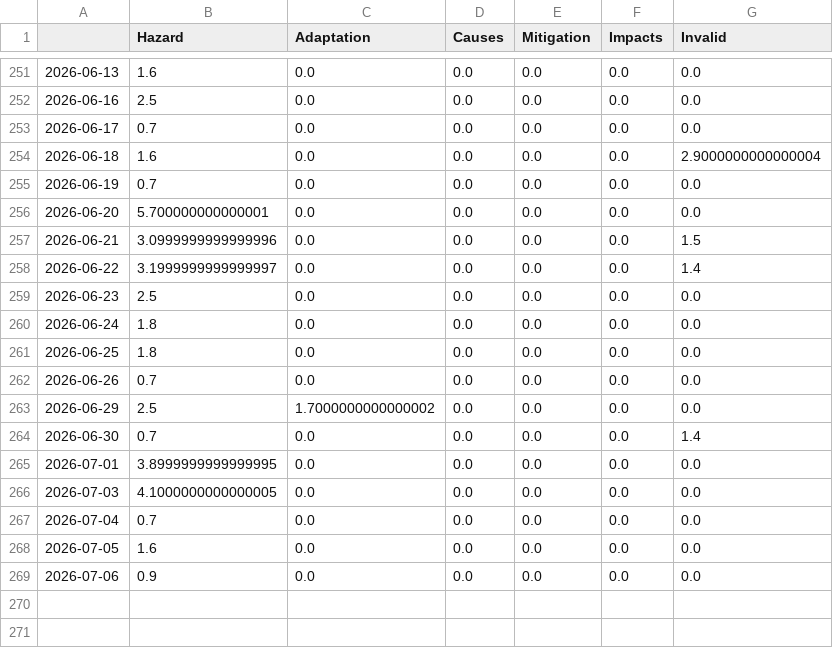
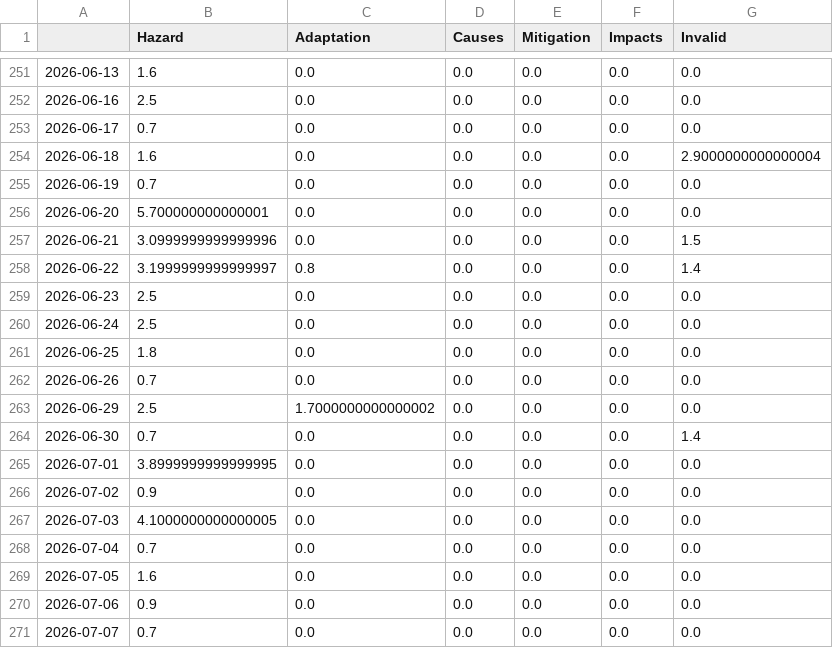
Before and after one commit to mizilett-news/snowIsComing, a CSV file: csv/topics_date.csv, drawn as a sheet; only a part is shown, gaps mark what is left out.

```diff
--- a/csv/topics_date.csv
+++ b/csv/topics_date.csv
@@ -257,5 +257,5 @@
 2026-06-21,3.0999999999999996,0.0,0.0,0.0,0.0,1.5
-2026-06-22,3.1999999999999997,0.0,0.0,0.0,0.0,1.4
+2026-06-22,3.1999999999999997,0.8,0.0,0.0,0.0,1.4
 2026-06-23,2.5,0.0,0.0,0.0,0.0,0.0
-2026-06-24,1.8,0.0,0.0,0.0,0.0,0.0
+2026-06-24,2.5,0.0,0.0,0.0,0.0,0.0
 2026-06-25,1.8,0.0,0.0,0.0,0.0,0.0
@@ -265,2 +265,3 @@
 2026-07-01,3.8999999999999995,0.0,0.0,0.0,0.0,0.0
+2026-07-02,0.9,0.0,0.0,0.0,0.0,0.0
 2026-07-03,4.1000000000000005,0.0,0.0,0.0,0.0,0.0
@@ -269 +270,2 @@
 2026-07-06,0.9,0.0,0.0,0.0,0.0,0.0
+2026-07-07,0.7,0.0,0.0,0.0,0.0,0.0
```
Also changed, not shown: 5 other files.
